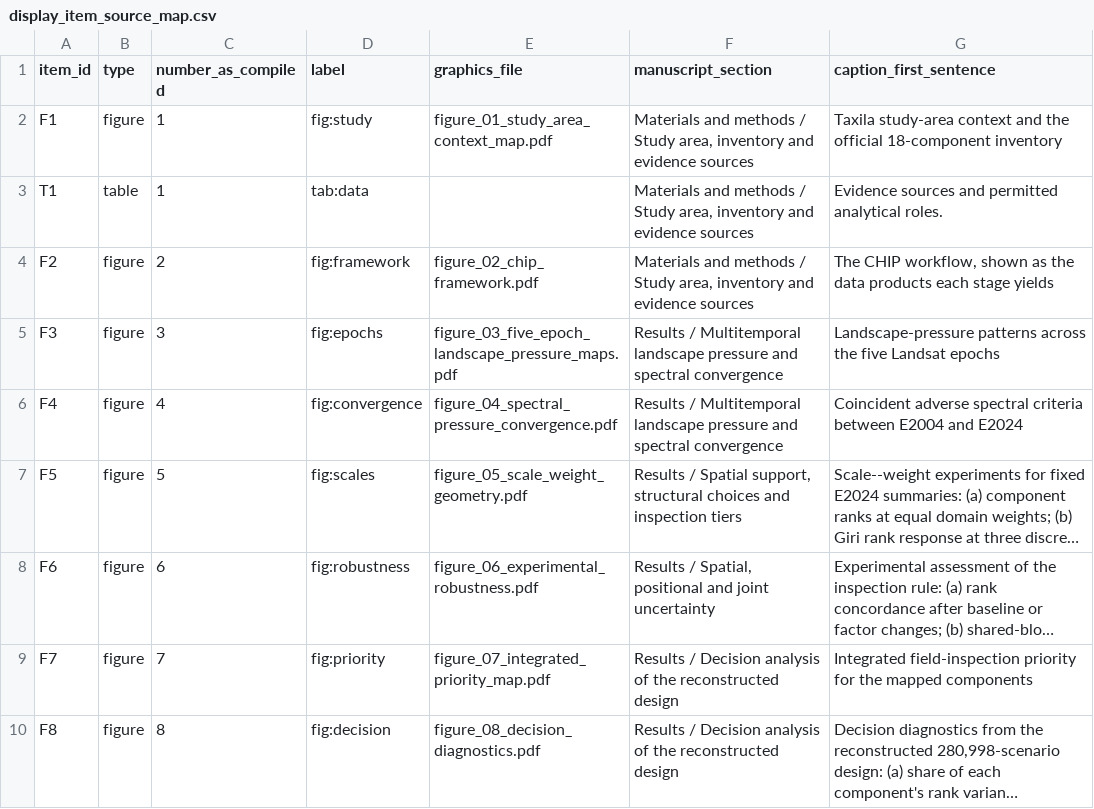
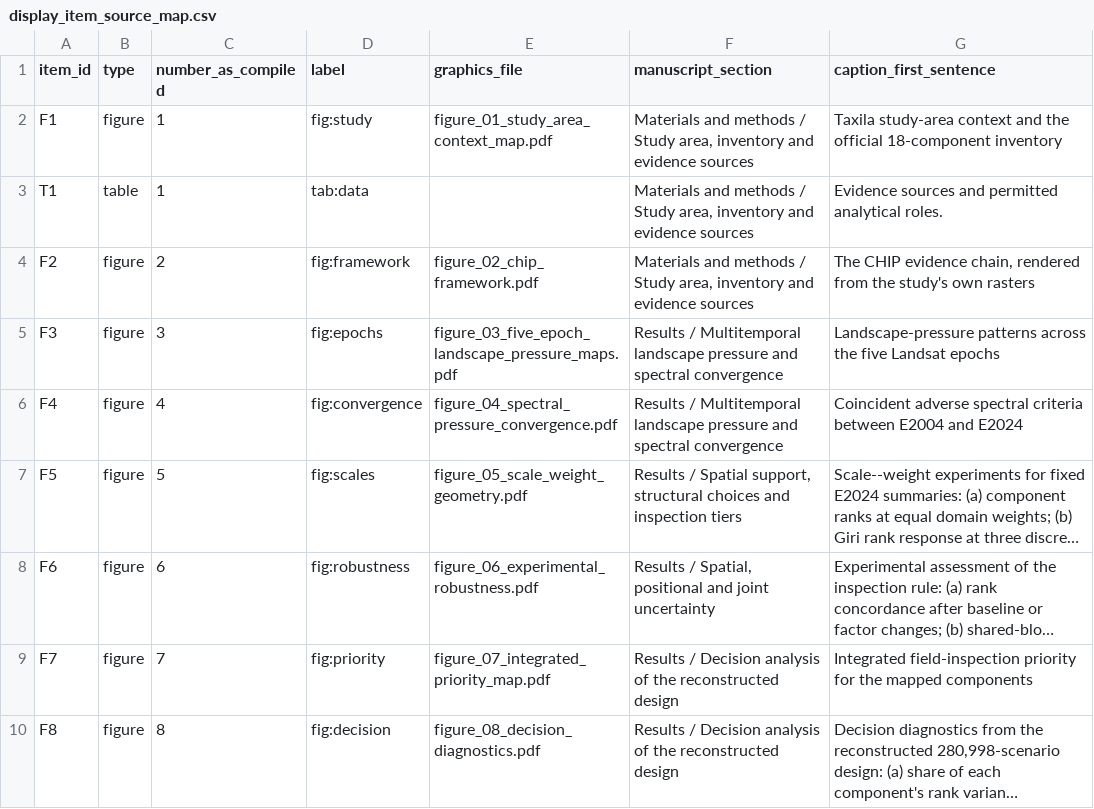
Before and after one commit to itsmohsinjadoon/taxila-heritage-observatory, a CSV file: manuscript/source_traceability/display_item_source_map.csv, drawn as a sheet; only a part is shown; long unchanged cells end in ….

Commit message:
Rebuild Figure 2 as a comprehensive raster-based evidence chain
The previous version carried five small thumbnails and read as a sparse
signpost. This replaces it with a full-page figure in five bands that shows
the actual observations entering the framework and the mathematics that
transforms them:

  A  Sentinel-2 true colour plus the NDVI, NDBI and MNDWI rasters
  B  daily mean temperature as a year x day-of-year surface, and annual
     precipitation with its Theil-Sen fit
  C  the five transforms: oriented percentile, domain composites,
     hierarchical score, adverse-convergence count, affine recovery
  D  relative landscape pressure at five epochs and the convergence surface
  E  rank intervals, inspection priorities and the budget-coverage curve

Band order in the *_oli_like_indices.tif stack is undocumented in the frozen
package, so the generator no longer assumes it: it verifies each band's raster
median against the component medians in component_epoch_multiscale_landsat.csv
and raises if the labelling does not hold. The precipitation slope the figure
draws reproduces the manuscript's -10.30 mm/yr from the daily series.

Reading the indices stack needs tifffile with imagecodecs (the GeoTIFFs use the
floating-point predictor); both are additive pip installs.

```diff
--- a/manuscript/source_traceability/display_item_source_map.csv
+++ b/manuscript/source_traceability/display_item_source_map.csv
@@ -3,3 +3,3 @@ F1,figure,1,fig:study,figure_01_study_area_context_map.pdf,"Materials and method
 T1,table,1,tab:data,,"Materials and methods / Study area, inventory and evidence sources",Evidence sources and permitted analytical roles.
-F2,figure,2,fig:framework,figure_02_chip_framework.pdf,"Materials and methods / Study area, inventory and evidence sources","The CHIP workflow, shown as the data products each stage yields"
+F2,figure,2,fig:framework,figure_02_chip_framework.pdf,"Materials and methods / Study area, inventory and evidence sources","The CHIP evidence chain, rendered from the study's own rasters"
 F3,figure,3,fig:epochs,figure_03_five_epoch_landscape_pressure_maps.pdf,Results / Multitemporal landscape pressure and spectral convergence,Landscape-pressure patterns across the five Landsat epochs
```
Also changed, not shown: 6 other files.
